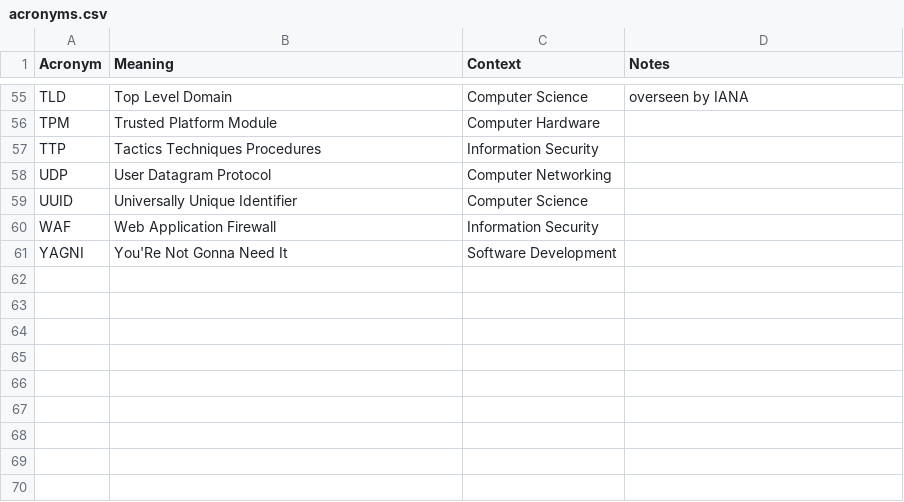
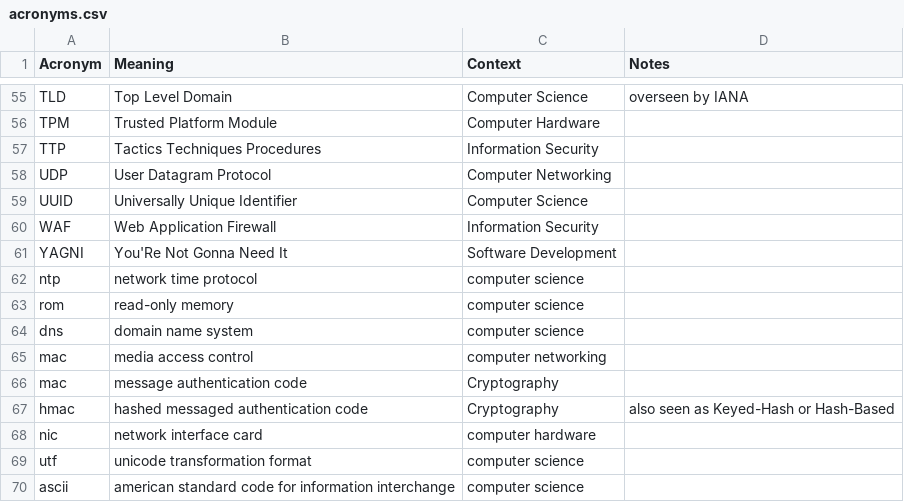
Before and after one commit to chadmando/acronyms, a CSV file: acronyms.csv, drawn as a sheet; only a part is shown, gaps mark what is left out.

Commit message:
add acronyms

```diff
--- a/acronyms.csv
+++ b/acronyms.csv
@@ -61 +61,10 @@ WAF,Web Application Firewall,Information Security,
 YAGNI,You'Re Not Gonna Need It,Software Development,
+ntp,network time protocol,computer science,
+rom,read-only memory,computer science,
+dns,domain name system,computer science,
+mac,media access control,computer networking,
+mac,message authentication code,Cryptography,
+hmac,hashed messaged authentication code,Cryptography,also seen as Keyed-Hash or Hash-Based
+nic,network interface card,computer hardware,
+utf,unicode transformation format,computer science,
+ascii,american standard code for information interchange,computer science,
```
